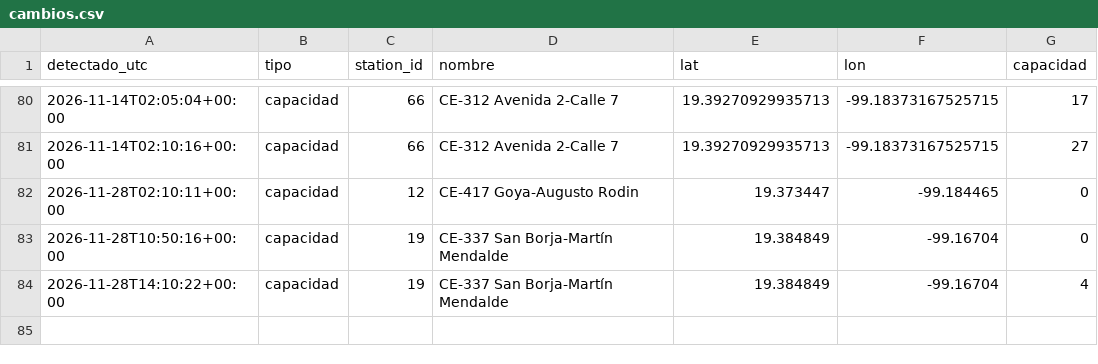
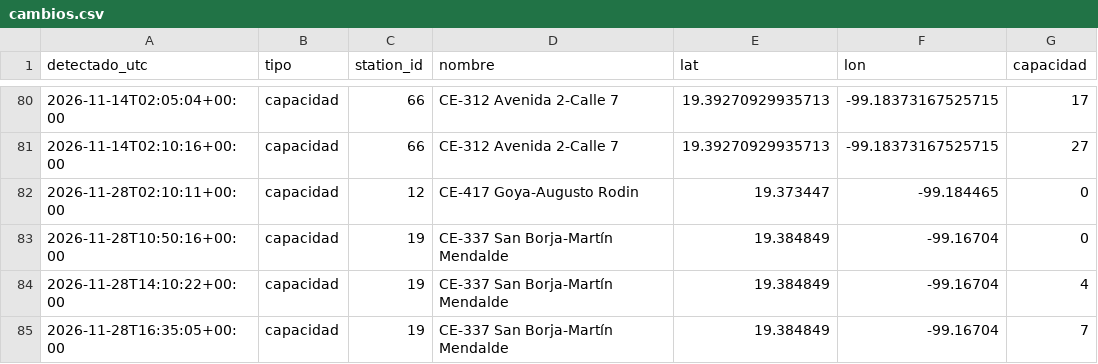
Before and after one commit to Maxtlihuac/ecobici-red-cdmx, a CSV file: info/cambios.csv, drawn as a sheet; only a part is shown, gaps mark what is left out.

```diff
--- a/info/cambios.csv
+++ b/info/cambios.csv
@@ -84 +84,2 @@ detectado_utc,tipo,station_id,nombre,lat,lon,capacidad
 2026-11-28T14:10:22+00:00,capacidad,19,CE-337 San Borja-Martín Mendalde,19.384849,-99.16704,4
+2026-11-28T16:35:05+00:00,capacidad,19,CE-337 San Borja-Martín Mendalde,19.384849,-99.16704,7
```
Also changed, not shown: 3 other files.
